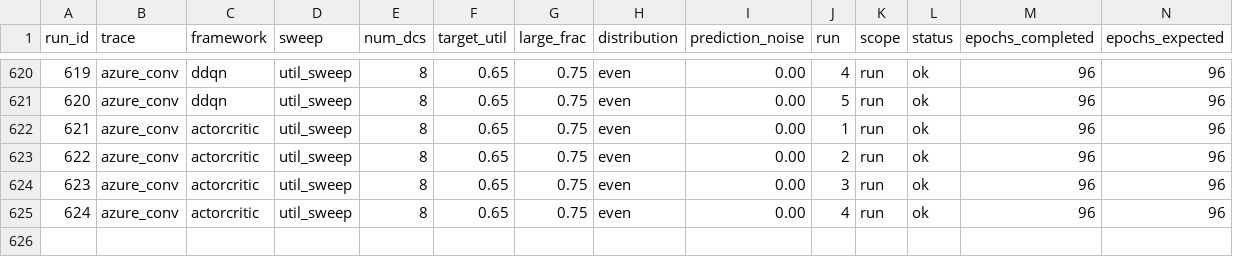
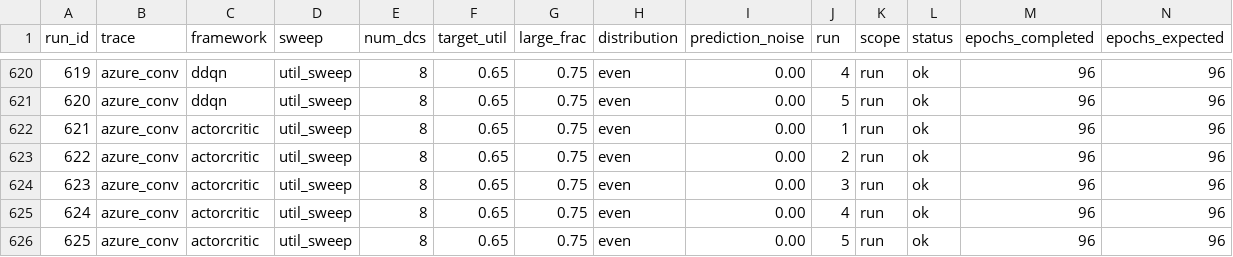
Before and after one commit to hmoore01/LLMScheduling, a CSV file: ipdps/experiment_results/LAHyper_Results_sirui-lab1.csv, drawn as a sheet; only a part is shown, gaps mark what is left out; rows hold the shown columns only; the diff names each change by its address in the sheet, - before the commit and + after, or states it on an @@ line.

Commit message:
results[sirui-lab1]: 2026-06-17 09:11:43

```diff
--- a/ipdps/experiment_results/LAHyper_Results_sirui-lab1.csv
+++ b/ipdps/experiment_results/LAHyper_Results_sirui-lab1.csv
+row 626: 625 | azure_conv | actorcritic | util_sweep | 8 | 0.65 | 0.75 | even | 0.00 | 5 | run | ok | 96 | 96
```
